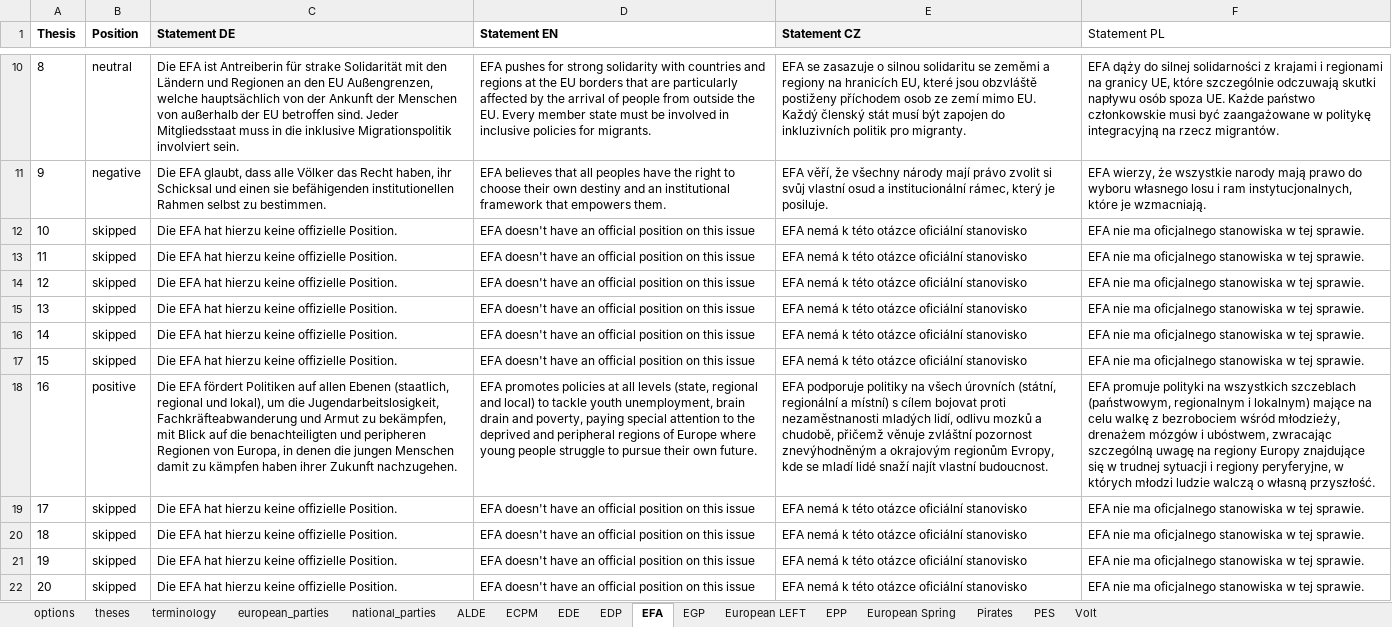
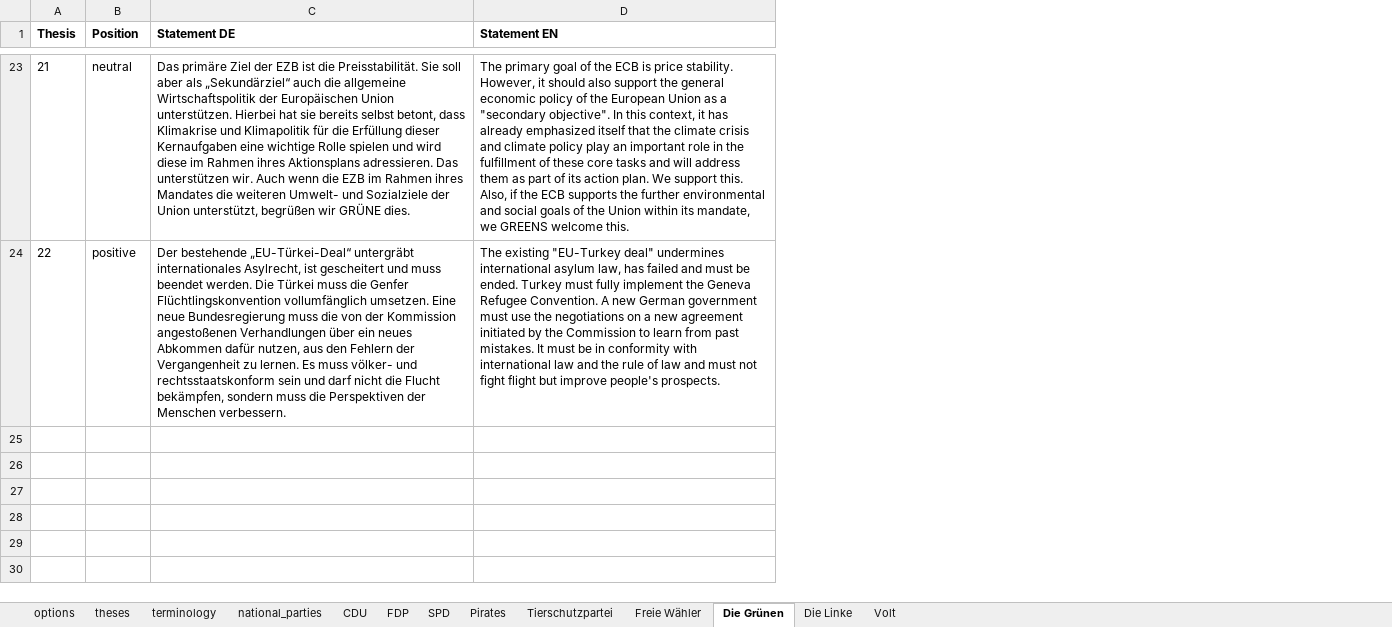
Before and after one commit to morkro/euromat, an Excel workbook: resources/euromat-dataset.xlsx, sheet Die Grünen, drawn as a sheet; only a part is shown, gaps mark what is left out; values as stored, in another font and other column widths than the file's, no borders; charts and pictures not drawn; removed rows and columns are numbered as before the commit, all else as after; the diff covers the shown part only; the diff names each change by its address in the sheet, - before the commit and + after, or states it on an @@ line.

```diff
--- a/resources/euromat-dataset.xlsx (sheet Die Grünen)
+++ b/resources/euromat-dataset.xlsx (sheet Die Grünen)
-sheet tab: ALDE
+sheet tab: FDP
-sheet tab: ECPM
+sheet tab: Tierschutzpartei
-sheet tab: EDE
+sheet tab: Freie Wähler
-sheet tab: EFA
+sheet tab: Die Grünen
-sheet tab: European LEFT
+sheet tab: Die Linke
-sheet tab: EPP
+sheet tab: CDU
-sheet tab: PES
+sheet tab: SPD
-sheet tab: european_parties
-sheet tab: EDP
-sheet tab: EGP
-sheet tab: European Spring
@@ sheet tab order changed: options | theses | terminology | national_parties | CDU | FDP | SPD | Pirates | Tierschutzpartei | Freie Wähler | Die Grünen | Die Linke | Volt @@
-column E (Statement CZ), row 10: EFA se zasazuje o silnou solidaritu se zeměmi a regiony na hranicích EU, které jsou obzvláště postiženy příchodem osob ze zemí mimo EU. Každý členský stát musí být zapojen do inkluzivních politik pro migranty.; row 18: EFA podporuje politiky na všech úrovních (státní, regionální a místní) s cílem bojovat proti nezaměstnanosti mladých lidí, odlivu mozků a chudobě, přičemž věnuje zvláštní pozornost znevýhodněným a okrajovým regionům Evropy, kde se mladí lidé snaží najít vlastní budoucnost.
-column F (Statement PL), row 10: EFA dąży do silnej solidarności z krajami i regionami na granicy UE, które szczególnie odczuwają skutki napływu osób spoza UE. Każde państwo członkowskie musi być zaangażowane w politykę integracyjną na rzecz migrantów.; row 18: EFA promuje polityki na wszystkich szczeblach (państwowym, regionalnym i lokalnym) mające na celu walkę z bezrobociem wśród młodzieży, drenażem mózgów i ubóstwem, zwracając szczególną uwagę na regiony Europy znajdujące się w trudnej sytuacji i regiony peryferyjne, w których młodzi ludzie walczą o własną przyszłość.
-C1 fill: #F3F3F3
+C1 fill: none
@@ column A (Thesis) renumbered between rows 6 and 24 @@
-C23 (Statement DE): Die EFA ist Antreiberin für strake Solidarität mit den Ländern und Regionen an den EU Außengrenzen, welche hauptsächlich von der Ankunft der Menschen von außerhalb der EU betroffen sind. Jeder Mitgliedsstaat muss in die inklusive Migrationspolitik involviert sein.
+C23 (Statement DE): Das primäre Ziel der EZB ist die Preisstabilität. Sie soll aber als „Sekundärziel“ auch die allgemeine Wirtschaftspolitik der Europäischen Union unterstützen. Hierbei hat sie bereits selbst betont, dass Klimakrise und Klimapolitik für die Erfüllung dieser Kernaufgaben eine wichtige Rolle spielen und wird diese im Rahmen ihres Aktionsplans adressieren. Das unterstützen wir. Auch wenn die EZB im Rahmen ihres Mandates die weiteren Umwelt- und Sozialziele der Union unterstützt, begrüßen wir GRÜNE dies.
-D23 (Statement EN): EFA pushes for strong solidarity with countries and regions at the EU borders that are particularly affected by the arrival of people from outside the EU. Every member state must be involved in inclusive policies for migrants.
+D23 (Statement EN): The primary goal of the ECB is price stability. However, it should also support the general economic policy of the European Union as a "secondary objective". In this context, it has already emphasized itself that the climate crisis and climate policy play an important role in the fulfillment of these core tasks and will address them as part of its action plan. We support this. Also, if the ECB supports the further environmental and social goals of the Union within its mandate, we GREENS welcome this.
-row 11: 9 | negative | Die EFA glaubt, dass alle Völker das Recht haben, ihr Schicksal und einen sie befähigenden institutionellen Rahmen selbst zu bestimmen. | EFA believes that all peoples have the right to choose their own destiny and an institutional framework that empowers them. | EFA věří, že všechny národy mají právo zvolit si svůj vlastní osud a institucionální rámec, který je posiluje. | EFA wierzy, że wszystkie narody mają prawo do wyboru własnego losu i ram instytucjonalnych, które je wzmacniają.
-row 12: 10 | skipped | Die EFA hat hierzu keine offizielle Position. | EFA doesn't have an official position on this issue | EFA nemá k této otázce oficiální stanovisko | EFA nie ma oficjalnego stanowiska w tej sprawie.
-row 13: 11 | skipped | Die EFA hat hierzu keine offizielle Position. | EFA doesn't have an official position on this issue | EFA nemá k této otázce oficiální stanovisko | EFA nie ma oficjalnego stanowiska w tej sprawie.
-row 14: 12 | skipped | Die EFA hat hierzu keine offizielle Position. | EFA doesn't have an official position on this issue | EFA nemá k této otázce oficiální stanovisko | EFA nie ma oficjalnego stanowiska w tej sprawie.
-row 15: 13 | skipped | Die EFA hat hierzu keine offizielle Position. | EFA doesn't have an official position on this issue | EFA nemá k této otázce oficiální stanovisko | EFA nie ma oficjalnego stanowiska w tej sprawie.
-row 16: 14 | skipped | Die EFA hat hierzu keine offizielle Position. | EFA doesn't have an official position on this issue | EFA nemá k této otázce oficiální stanovisko | EFA nie ma oficjalnego stanowiska w tej sprawie.
-row 17: 15 | skipped | Die EFA hat hierzu keine offizielle Position. | EFA doesn't have an official position on this issue | EFA nemá k této otázce oficiální stanovisko | EFA nie ma oficjalnego stanowiska w tej sprawie.
-C24 (Statement DE): Die EFA fördert Politiken auf allen Ebenen (staatlich, regional und lokal), um die Jugendarbeitslosigkeit, Fachkräfteabwanderung und Armut zu bekämpfen, mit Blick auf die benachteiligten und peripheren Regionen von Europa, in denen die jungen Menschen damit zu kämpfen haben ihrer Zukunft nachzugehen.
+C24 (Statement DE): Der bestehende „EU-Türkei-Deal“ untergräbt internationales Asylrecht, ist gescheitert und muss beendet werden. Die Türkei muss die Genfer Flüchtlingskonvention vollumfänglich umsetzen. Eine neue Bundesregierung muss die von der Kommission angestoßenen Verhandlungen über ein neues Abkommen dafür nutzen, aus den Fehlern der Vergangenheit zu lernen. Es muss völker- und rechtsstaatskonform sein und darf nicht die Flucht bekämpfen, sondern muss die Perspektiven der Menschen verbessern.
-D24 (Statement EN): EFA promotes policies at all levels (state, regional and local) to tackle youth unemployment, brain drain and poverty, paying special attention to the deprived and peripheral regions of Europe where young people struggle to pursue their own future.
+D24 (Statement EN): The existing "EU-Turkey deal" undermines international asylum law, has failed and must be ended. Turkey must fully implement the Geneva Refugee Convention. A new German government must use the negotiations on a new agreement initiated by the Commission to learn from past mistakes. It must be in conformity with international law and the rule of law and must not fight flight but improve people's prospects.
-row 19: 17 | skipped | Die EFA hat hierzu keine offizielle Position. | EFA doesn't have an official position on this issue | EFA nemá k této otázce oficiální stanovisko | EFA nie ma oficjalnego stanowiska w tej sprawie.
-row 20: 18 | skipped | Die EFA hat hierzu keine offizielle Position. | EFA doesn't have an official position on this issue | EFA nemá k této otázce oficiální stanovisko | EFA nie ma oficjalnego stanowiska w tej sprawie.
-row 21: 19 | skipped | Die EFA hat hierzu keine offizielle Position. | EFA doesn't have an official position on this issue | EFA nemá k této otázce oficiální stanovisko | EFA nie ma oficjalnego stanowiska w tej sprawie.
-row 22: 20 | skipped | Die EFA hat hierzu keine offizielle Position. | EFA doesn't have an official position on this issue | EFA nemá k této otázce oficiální stanovisko | EFA nie ma oficjalnego stanowiska w tej sprawie.
```
Also changed, not shown: 18 added rows, 17 removed rows and 6 edited cells elsewhere in this sheet, sheet theses, sheet national_parties, sheet terminology, sheet CDU, sheet FDP, sheet Freie Wähler, 5 more sheets, charts or pictures.
